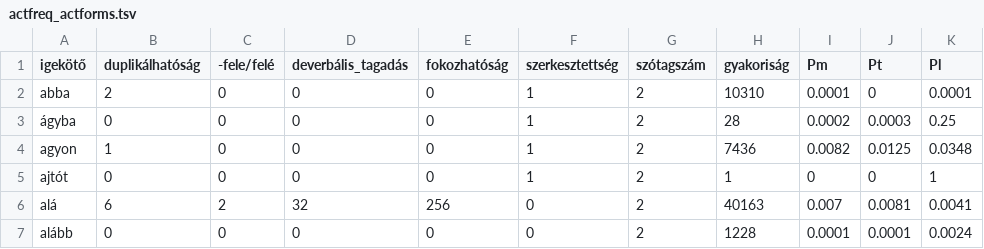
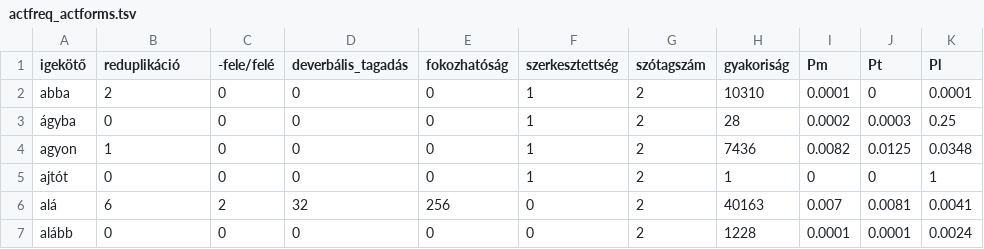
Before and after one commit to kagnes/prevmatrix, a TSV file: actfreq_actforms.tsv, drawn as a sheet; only a part is shown; the diff names each change by its address in the sheet, - before the commit and + after, or states it on an @@ line.

```diff
--- a/actfreq_actforms.tsv
+++ b/actfreq_actforms.tsv
-B1: duplikálhatóság
+B1: reduplikáció
```
Also changed, not shown: actfreq_mergedforms.tsv, relfreq_actforms.tsv, 5 other files.
